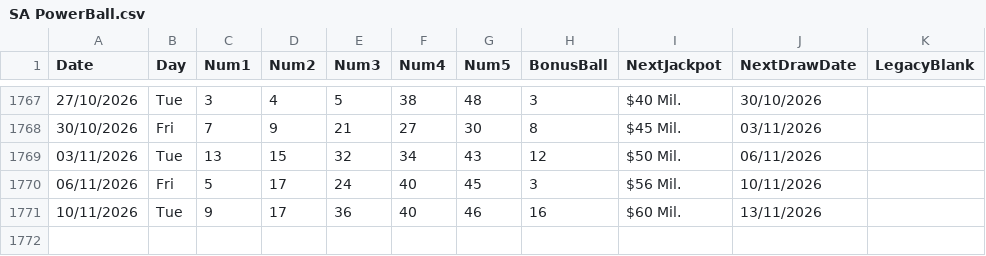
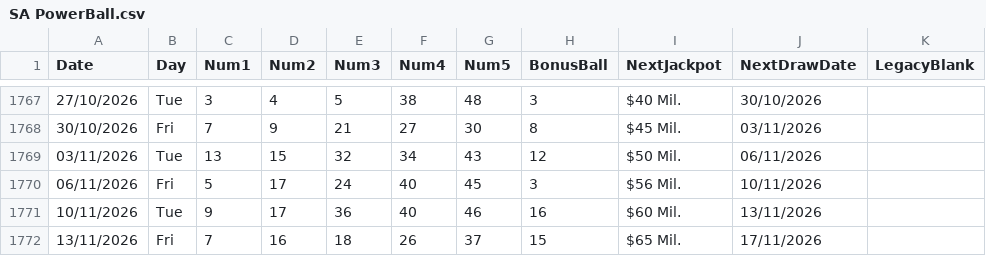
Before and after one commit to AndreiDus/lotoapp-data, a CSV file: data/SA/SA PowerBall.csv, drawn as a sheet; only a part is shown, gaps mark what is left out; the diff names each change by its address in the sheet, - before the commit and + after, or states it on an @@ line.

Commit message:
Automated Sync: Updated latest draw data for SA PowerBall

```diff
--- a/data/SA/SA PowerBall.csv
+++ b/data/SA/SA PowerBall.csv
+row 1772: 13/11/2026 | Fri | 7 | 16 | 18 | 26 | 37 | 15 | $65 Mil. | 17/11/2026
```
